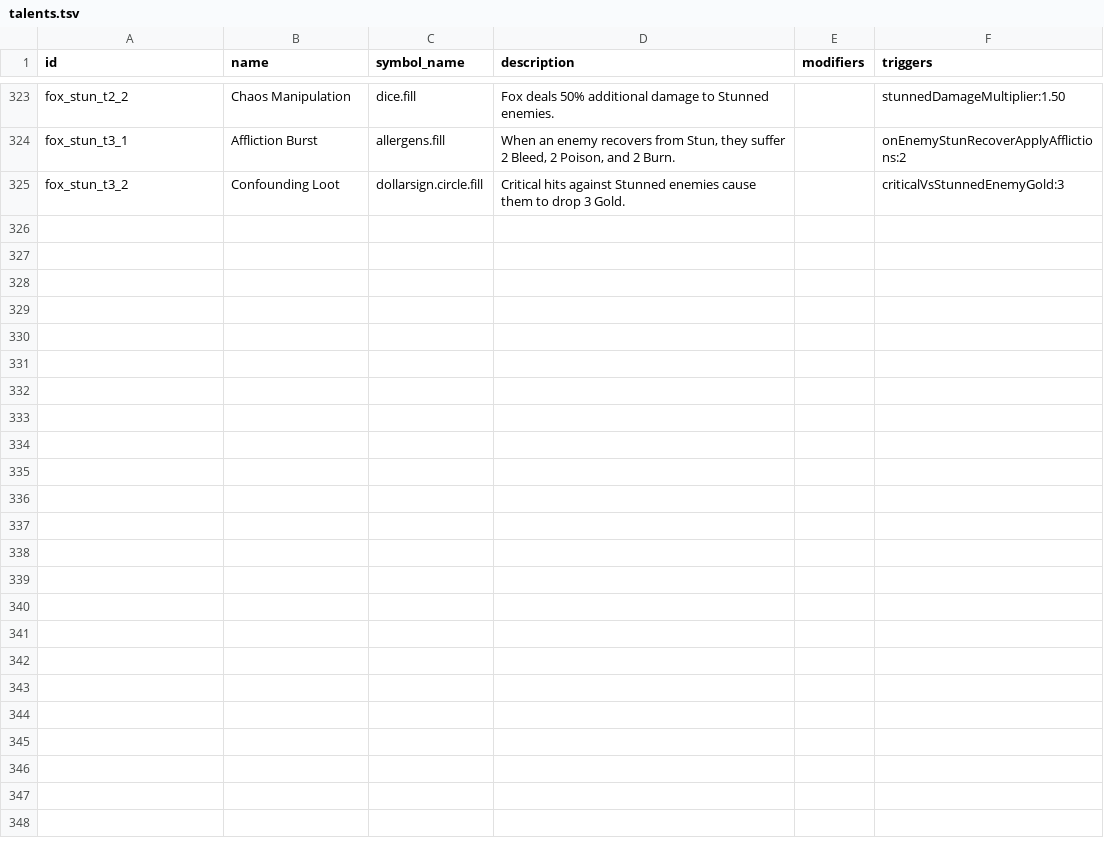
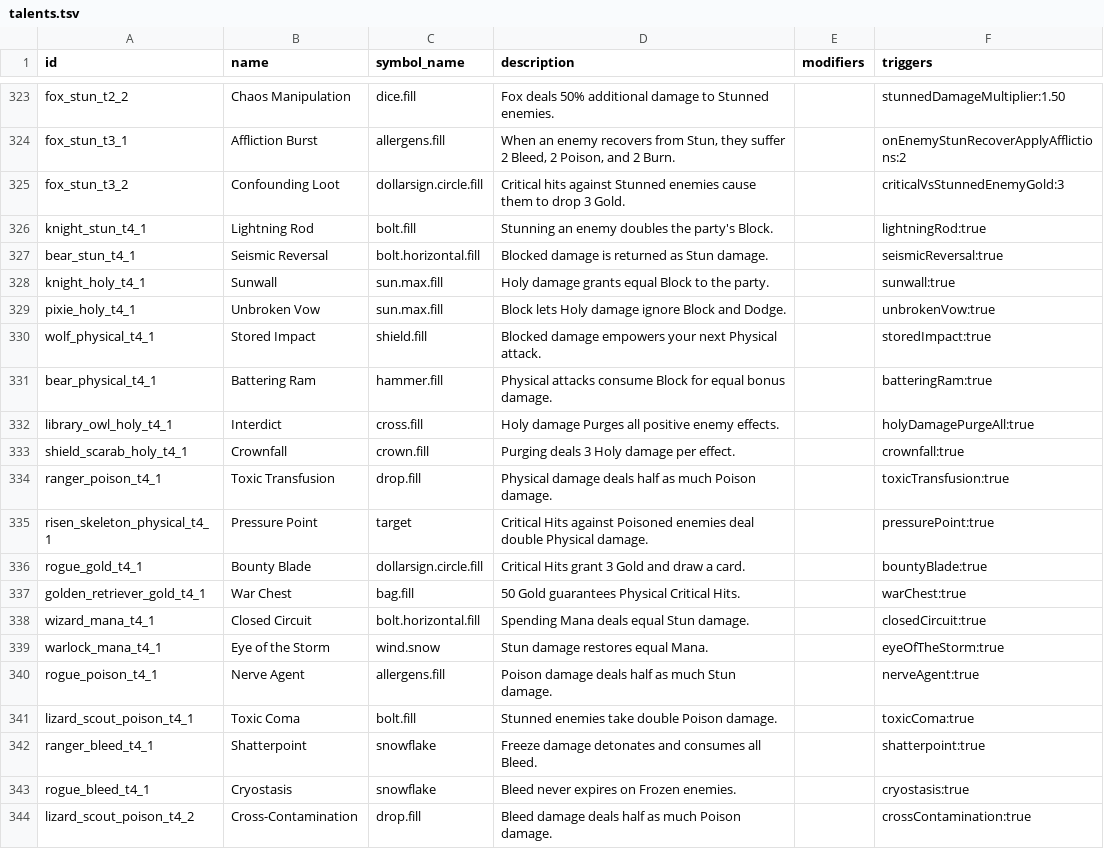
Before and after one commit to Talyen/Trinket, a TSV file: ContentManifest/talents.tsv, drawn as a sheet; only a part is shown, gaps mark what is left out; the diff covers the shown part only; the diff names each change by its address in the sheet, - before the commit and + after, or states it on an @@ line.

Commit message:
feat(battle): migrate boons to tier 4 talents and add talent reactions
- Remove boon system (BoonEngine, BoonCombatEngine, BoonChoiceOverlay) and replace with 36 tier-4 talents
- Add DamagePipelineTalentReactions for mirrored DoTs, block/mana, detonations, and economy reactions
- Fix stored-impact cross-owner pooling, primed-repeat expiration, Unbroken Vow party check, and Clean Slate turn cap
- Guard Phantom Counter and furnace/temper repeats with reaction depth limits
- Add TalentMigrationTests with cross-owner and cap coverage
- Regenerate trigger families and talent catalog; pin LF endings via .gitattributes

```diff
--- a/ContentManifest/talents.tsv
+++ b/ContentManifest/talents.tsv
+row 326: knight_stun_t4_1 | Lightning Rod | bolt.fill | Stunning an enemy doubles the party's Block. |  | lightningRod:true
+row 327: bear_stun_t4_1 | Seismic Reversal | bolt.horizontal.fill | Blocked damage is returned as Stun damage. |  | seismicReversal:true
+row 328: knight_holy_t4_1 | Sunwall | sun.max.fill | Holy damage grants equal Block to the party. |  | sunwall:true
+row 329: pixie_holy_t4_1 | Unbroken Vow | sun.max.fill | Block lets Holy damage ignore Block and Dodge. |  | unbrokenVow:true
+row 330: wolf_physical_t4_1 | Stored Impact | shield.fill | Blocked damage empowers your next Physical attack. |  | storedImpact:true
+row 331: bear_physical_t4_1 | Battering Ram | hammer.fill | Physical attacks consume Block for equal bonus damage. |  | batteringRam:true
+row 332: library_owl_holy_t4_1 | Interdict | cross.fill | Holy damage Purges all positive enemy effects. |  | holyDamagePurgeAll:true
+row 333: shield_scarab_holy_t4_1 | Crownfall | crown.fill | Purging deals 3 Holy damage per effect. |  | crownfall:true
+row 334: ranger_poison_t4_1 | Toxic Transfusion | drop.fill | Physical damage deals half as much Poison damage. |  | toxicTransfusion:true
+row 335: risen_skeleton_physical_t4_1 | Pressure Point | target | Critical Hits against Poisoned enemies deal double Physical damage. |  | pressurePoint:true
+row 336: rogue_gold_t4_1 | Bounty Blade | dollarsign.circle.fill | Critical Hits grant 3 Gold and draw a card. |  | bountyBlade:true
+row 337: golden_retriever_gold_t4_1 | War Chest | bag.fill | 50 Gold guarantees Physical Critical Hits. |  | warChest:true
+row 338: wizard_mana_t4_1 | Closed Circuit | bolt.horizontal.fill | Spending Mana deals equal Stun damage. |  | closedCircuit:true
+row 339: warlock_mana_t4_1 | Eye of the Storm | wind.snow | Stun damage restores equal Mana. |  | eyeOfTheStorm:true
+row 340: rogue_poison_t4_1 | Nerve Agent | allergens.fill | Poison damage deals half as much Stun damage. |  | nerveAgent:true
+row 341: lizard_scout_poison_t4_1 | Toxic Coma | bolt.fill | Stunned enemies take double Poison damage. |  | toxicComa:true
+row 342: ranger_bleed_t4_1 | Shatterpoint | snowflake | Freeze damage detonates and consumes all Bleed. |  | shatterpoint:true
+row 343: rogue_bleed_t4_1 | Cryostasis | snowflake | Bleed never expires on Frozen enemies. |  | cryostasis:true
+row 344: lizard_scout_poison_t4_2 | Cross-Contamination | drop.fill | Bleed damage deals half as much Poison damage. |  | crossContamination:true
```
Also changed, not shown: 21 added rows elsewhere in this file, 58 other files.
